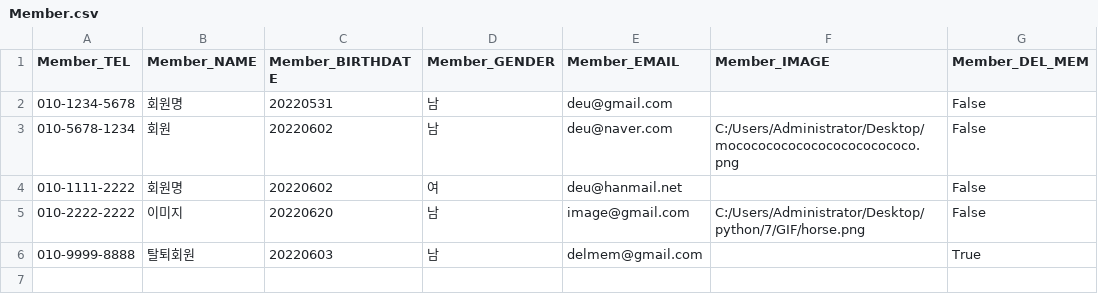
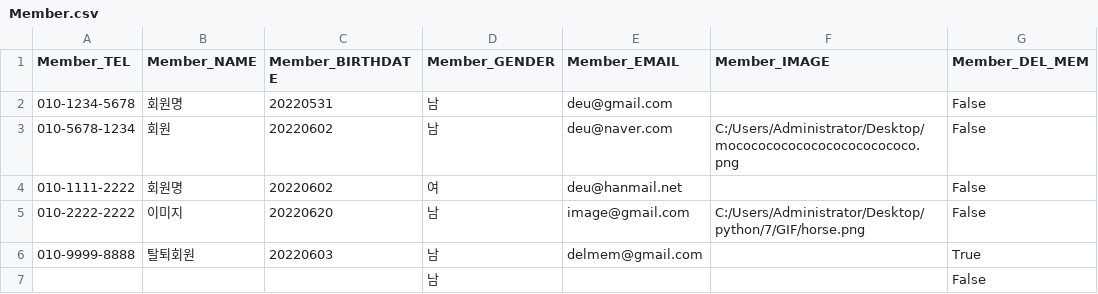
Before and after one commit to dl28236133/git_python3_4223, a CSV file: Member.csv, drawn as a sheet; the diff names each change by its address in the sheet, - before the commit and + after, or states it on an @@ line.

```diff
--- a/Member.csv
+++ b/Member.csv
+row 7:  |  |  | 남 |  |  | False
```
Also changed, not shown: Book.csv, 3 other files.
